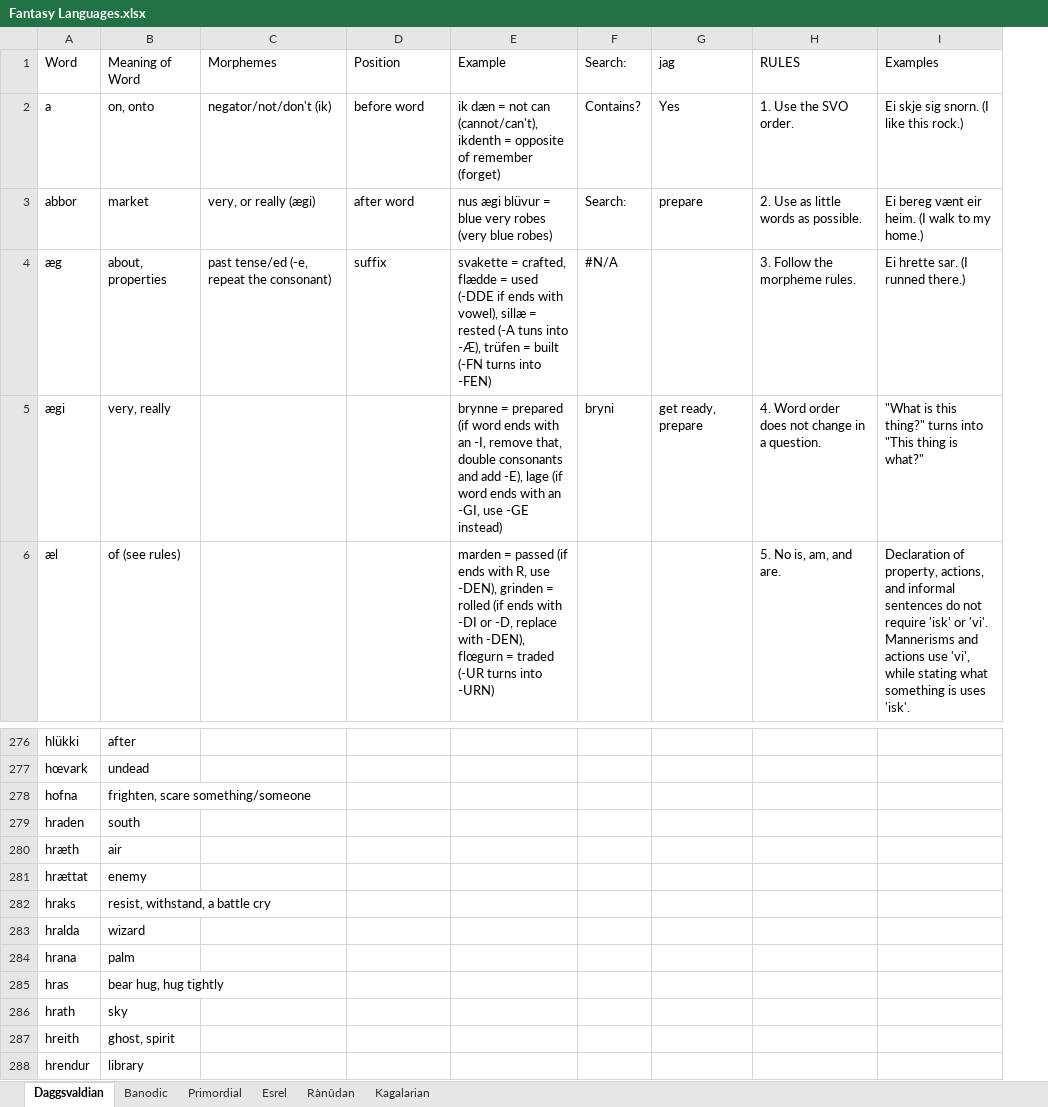
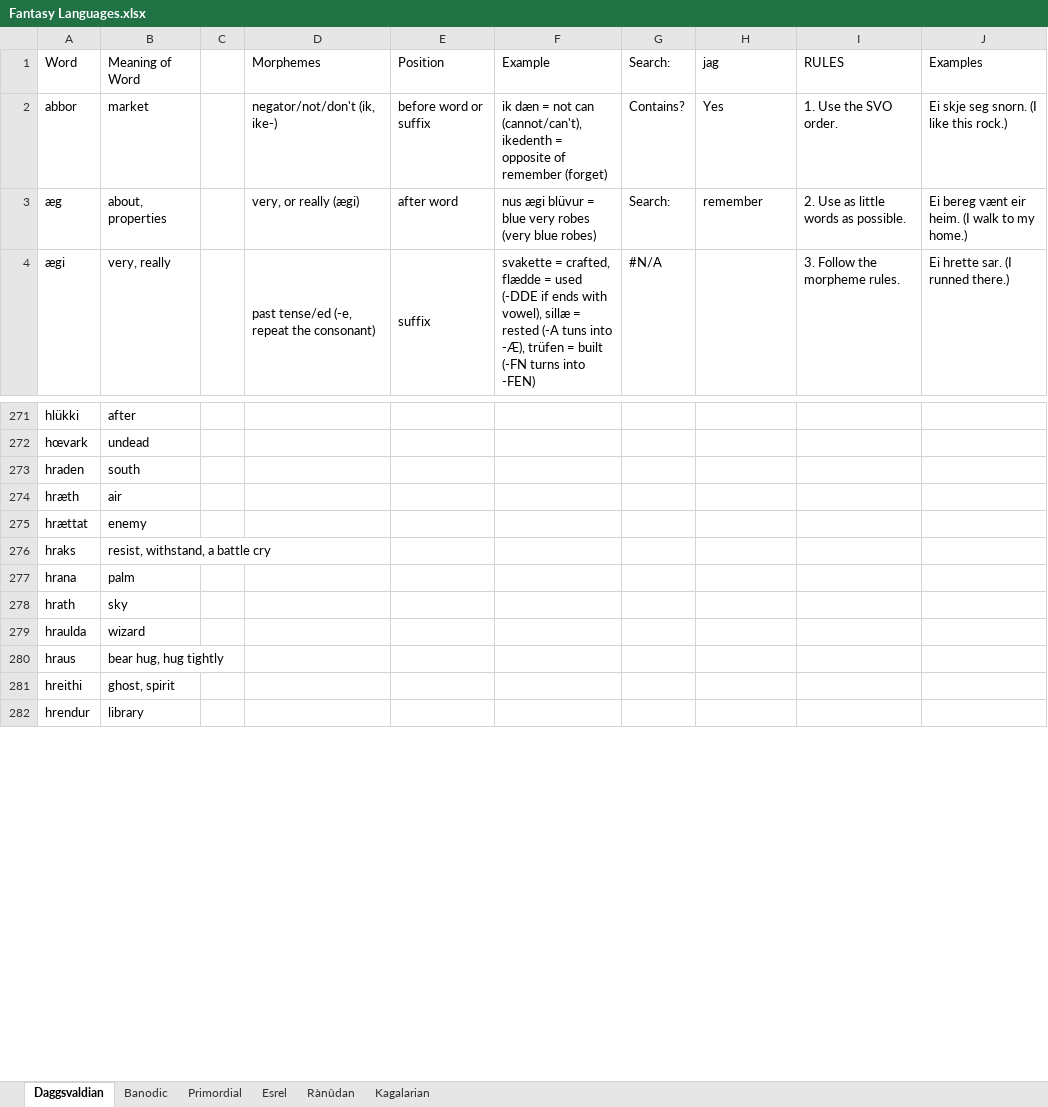
Before and after one commit to Oneo64/Aldpor, an Excel workbook: Conlangs/Fantasy Languages.xlsx, sheet Daggsvaldian, drawn as a sheet; only a part is shown, gaps mark what is left out; values as stored, in another font and other column widths than the file's, no cell formats; charts and pictures not drawn; removed rows and columns are numbered as before the commit, all else as after; the diff covers the shown part only; the diff names each change by its address in the sheet, - before the commit and + after, or states it on an @@ line.

Commit message:
Update Fantasy Languages.xlsx

```diff
--- a/Conlangs/Fantasy Languages.xlsx (sheet Daggsvaldian)
+++ b/Conlangs/Fantasy Languages.xlsx (sheet Daggsvaldian)
+column C, empty
-row 2: a | on, onto | negator/not/don't (ik) | before word | ik dæn = not can (cannot/can't), ikdenth = opposite of remember (forget) | Contains? | Yes | 1. Use the SVO order. | Ei skje sig snorn. (I like this rock.)
-D2: very, or really (ægi)
+D2: negator/not/don't (ik, ike-)
-E2: after word
+E2: before word or suffix
-F2: nus ægi blüvur = blue very robes (very blue robes)
+F2: ik dæn = not can (cannot/can't), ikedenth = opposite of remember (forget)
-G2: Search:
+G2: Contains?
-H2: prepare
+H2: Yes
-I2: 2. Use as little words as possible.
+I2: 1. Use the SVO order.
-J2: Ei bereg vænt eir heim. (I walk to my home.)
+J2: Ei skje seg snorn. (I like this rock.)
-D3: past tense/ed (-e, repeat the consonant)
+D3: very, or really (ægi)
-E3: suffix
+E3: after word
-F3: svakette = crafted, flædde = used (-DDE if ends with vowel), sillæ = rested (-A tuns into -Æ), trüfen = built (-FN turns into -FEN)
+F3: nus ægi blüvur = blue very robes (very blue robes)
-G3: #N/A
+G3: Search:
-H3: (empty)
+H3: remember
-I3: 3. Follow the morpheme rules.
+I3: 2. Use as little words as possible.
-J3: Ei hrette sar. (I runned there.)
+J3: Ei bereg vænt eir heim. (I walk to my home.)
-D4: (empty)
+D4: past tense/ed (-e, repeat the consonant)
+D4:D6 merged
-E4: (empty)
+E4: suffix
+E4:E6 merged
-F4: brynne = prepared (if word ends with an -I, remove that, double consonants and add -E), lage (if word ends with an -GI, use -GE instead)
+F4: svakette = crafted, flædde = used (-DDE if ends with vowel), sillæ = rested (-A tuns into -Æ), trüfen = built (-FN turns into -FEN)
-G4: bryni
+G4: #N/A
-H4: get ready, prepare
+H4: (empty)
-I4: 4. Word order does not change in a question.
+I4: 3. Follow the morpheme rules.
-J4: "What is this thing?" turns into "This thing is what?"
+J4: Ei hrette sar. (I runned there.)
-row 6: æl | of (see rules) |  |  | marden = passed (if ends with R, use -DEN), grinden = rolled (if ends with -DI or -D, replace with -DEN), flœgurn = traded (-UR turns into -URN) |  |  | 5. No is, am, and are. | Declaration of property, actions, and informal sentences do not require 'isk' or 'vi'. Mannerisms and actions use 'vi', while stating what something is uses 'isk'.
-row 278: hofna | frighten, scare something/someone
-row 283: hralda | wizard
-row 285: hras | bear hug, hug tightly
+row 279: hraulda | wizard
+row 280: hraus | bear hug, hug tightly
-A281: hreith
+A281: hreithi
```
Also changed, not shown: 47 added rows, 35 removed rows, 210 edited cells and merged cells elsewhere in this sheet, sheet Primordial, cell formats.
